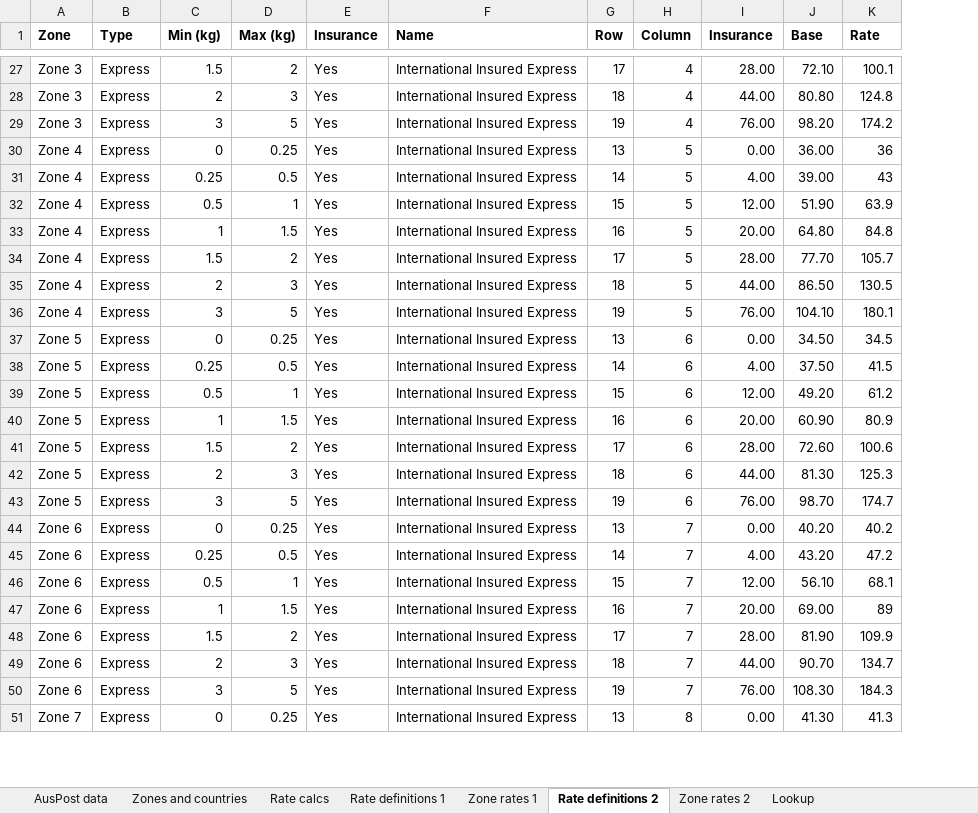
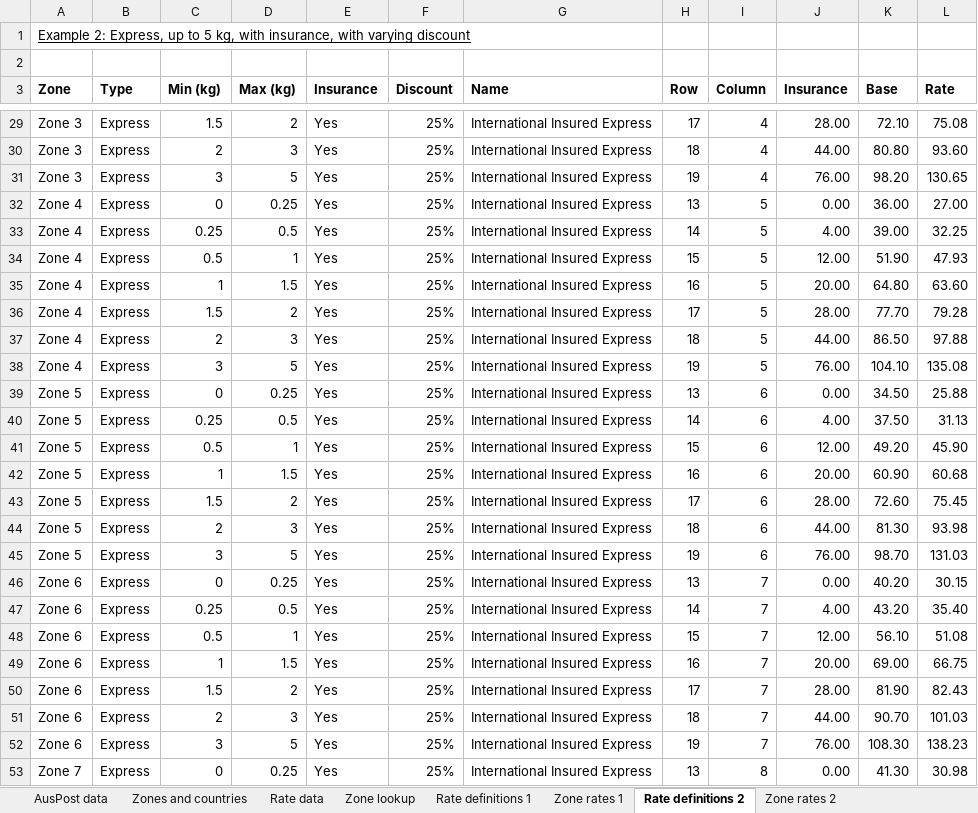
Before and after one commit to sgryphon/shopify-auspost-rates, an Excel workbook: data/auspost-rates-data.xlsx, sheet Rate definitions 2, drawn as a sheet; only a part is shown, gaps mark what is left out; values as stored, in another font and other column widths than the file's, no borders; addresses are those after the commit; the diff covers the shown part only; the diff names each change by its address in the sheet, - before the commit and + after, or states it on an @@ line.

Commit message:
Add commands to update rates; add discount calculations to spreadsheet example

```diff
--- a/data/auspost-rates-data.xlsx (sheet Rate definitions 2)
+++ b/data/auspost-rates-data.xlsx (sheet Rate definitions 2)
-sheet tab: Rate calcs
+sheet tab: Rate data
-sheet tab: Lookup
+sheet tab: Zone lookup
+column F (Discount), rows 29-53: all 25%
+row 1: Example 2: Express, up to 5 kg, with insurance, with varying discount
+row 2: (empty)
-L29 (Rate): 100.1
+L29 (Rate): 75.08
-L30 (Rate): 124.8
+L30 (Rate): 93.60
-L31 (Rate): 174.2
+L31 (Rate): 130.65
-L32 (Rate): 36
+L32 (Rate): 27.00
-L33 (Rate): 43
+L33 (Rate): 32.25
-L34 (Rate): 63.9
+L34 (Rate): 47.93
-L35 (Rate): 84.8
+L35 (Rate): 63.60
-L36 (Rate): 105.7
+L36 (Rate): 79.28
-L37 (Rate): 130.5
+L37 (Rate): 97.88
-L38 (Rate): 180.1
+L38 (Rate): 135.08
-L39 (Rate): 34.5
+L39 (Rate): 25.88
-L40 (Rate): 41.5
+L40 (Rate): 31.13
-L41 (Rate): 61.2
+L41 (Rate): 45.90
-L42 (Rate): 80.9
+L42 (Rate): 60.68
-L43 (Rate): 100.6
+L43 (Rate): 75.45
-L44 (Rate): 125.3
+L44 (Rate): 93.98
-L45 (Rate): 174.7
+L45 (Rate): 131.03
-L46 (Rate): 40.2
+L46 (Rate): 30.15
-L47 (Rate): 47.2
+L47 (Rate): 35.40
-L48 (Rate): 68.1
+L48 (Rate): 51.08
-L49 (Rate): 89
+L49 (Rate): 66.75
-L50 (Rate): 109.9
+L50 (Rate): 82.43
-L51 (Rate): 134.7
+L51 (Rate): 101.03
-L52 (Rate): 184.3
+L52 (Rate): 138.23
-L53 (Rate): 41.3
+L53 (Rate): 30.98
```
Also changed, not shown: 45 edited cells elsewhere in this sheet, sheet Zone rates 2, sheet Rate definitions 1, sheet AusPost data, sheet Rate data, formulas that keep their value, 2 other files.
